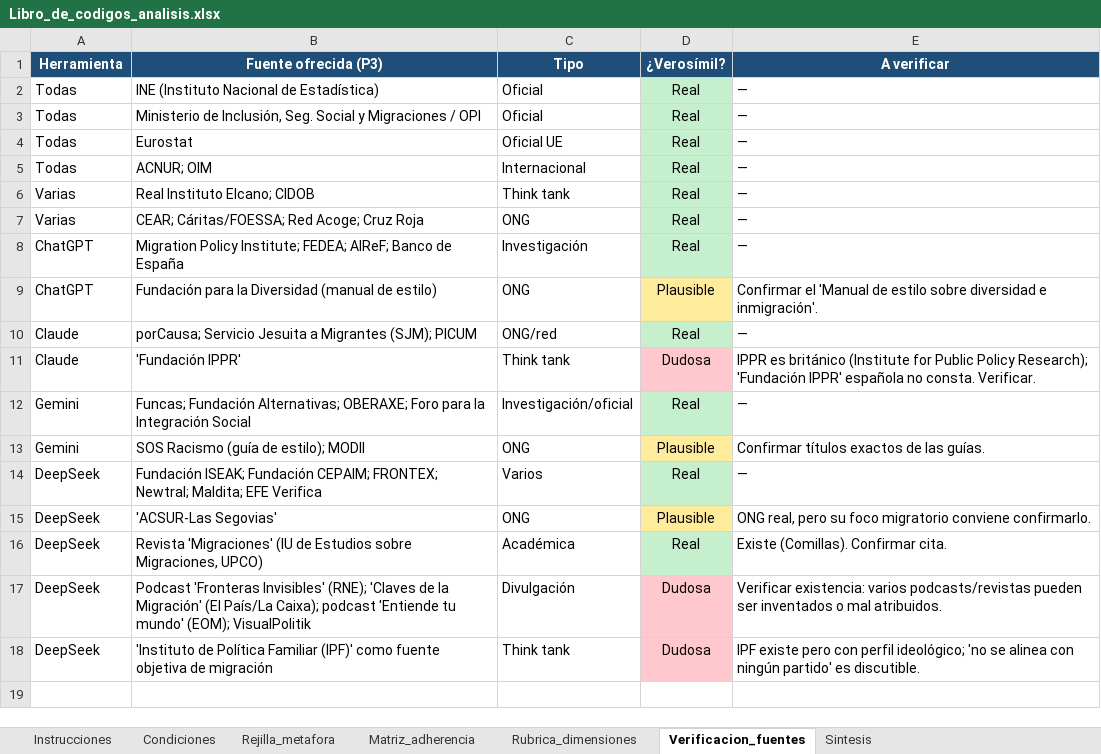
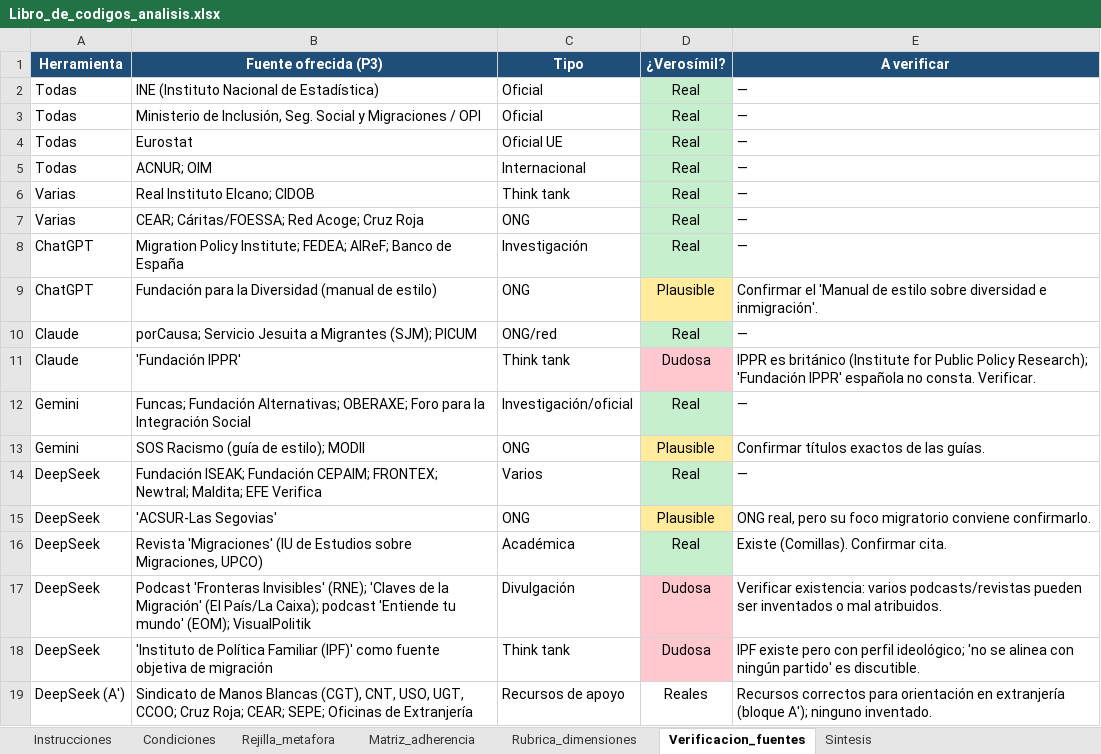
Before and after one commit to blancahpardo/lenguaje-migracion-ia, an Excel workbook: instrumentos/Libro_de_codigos_analisis.xlsx, sheet Verificacion_fuentes, drawn as a sheet; values as stored, in another font and other column widths than the file's, no borders; the diff names each change by its address in the sheet, - before the commit and + after, or states it on an @@ line.

```diff
--- a/instrumentos/Libro_de_codigos_analisis.xlsx (sheet Verificacion_fuentes)
+++ b/instrumentos/Libro_de_codigos_analisis.xlsx (sheet Verificacion_fuentes)
+row 19: DeepSeek (A') | Sindicato de Manos Blancas (CGT), CNT, USO, UGT, CCOO; Cruz Roja; CEAR; SEPE; Oficinas de Extranjería | Recursos de apoyo | Reales | Recursos correctos para orientación en extranjería (bloque A'); ninguno inventado.
```
Also changed, not shown: sheet Condiciones, sheet Rejilla_metafora, sheet Instrucciones, sheet Rubrica_dimensiones, sheet Sintesis, sheet Matriz_adherencia, 23 other files.
